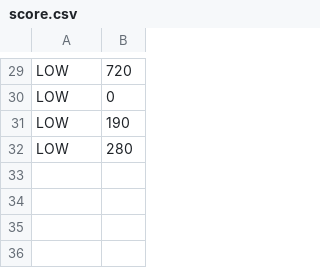
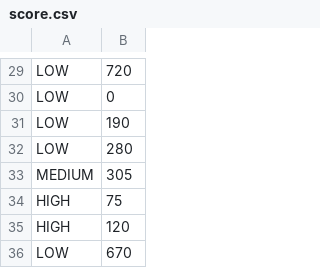
Before and after one commit to ishta-dem/space-shooter, a CSV file: score.csv, drawn as a sheet; only a part is shown, gaps mark what is left out; the diff names each change by its address in the sheet, - before the commit and + after, or states it on an @@ line.

```diff
--- a/score.csv
+++ b/score.csv
+row 33: MEDIUM | 305
+row 34: HIGH | 75
+row 35: HIGH | 120
+row 36: LOW | 670
```
Also changed, not shown: 1 other file.
